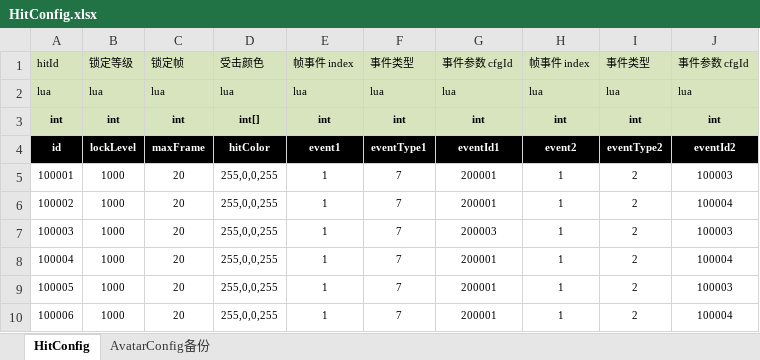
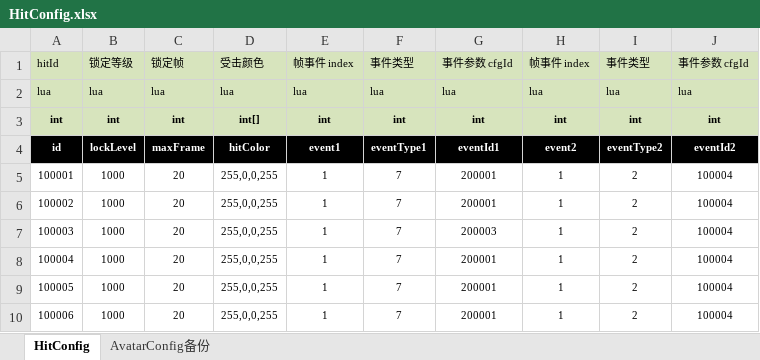
Before and after one commit to tianjiuwan/demo, an Excel workbook: Assets/Res/Arts/ExcelConfig/HitConfig.xlsx, sheet HitConfig, drawn as a sheet; values as stored, in another font and other column widths than the file's, no borders; the diff names each change by its address in the sheet, - before the commit and + after, or states it on an @@ line.

Commit message:
1：提交配置表

```diff
--- a/Assets/Res/Arts/ExcelConfig/HitConfig.xlsx (sheet HitConfig)
+++ b/Assets/Res/Arts/ExcelConfig/HitConfig.xlsx (sheet HitConfig)
-J5: 100003
+J5: 100004
-J7: 100003
+J7: 100004
-J9: 100003
+J9: 100004
```
